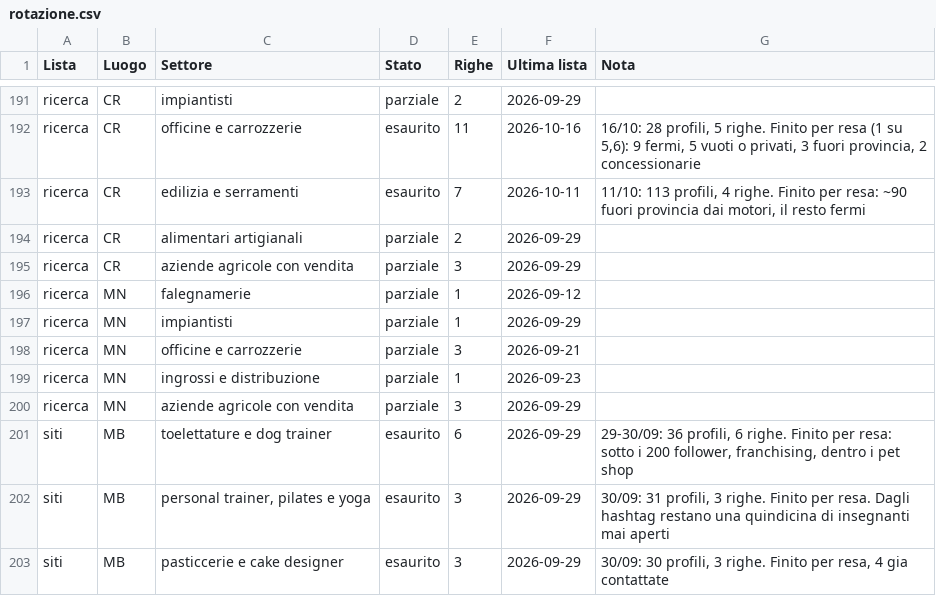
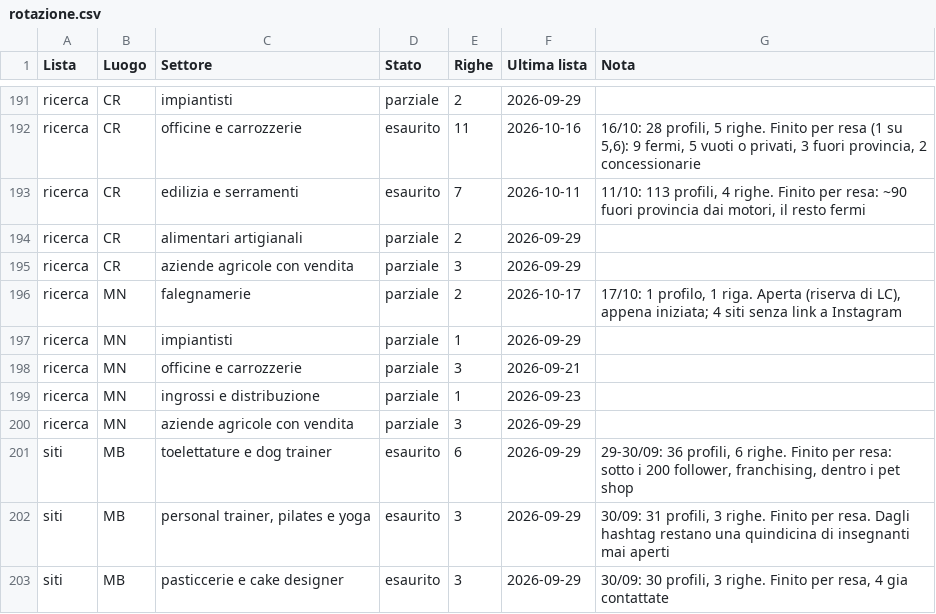
Before and after one commit to Nixo999/denki-brain, a CSV file: 02-Sales/liste/rotazione.csv, drawn as a sheet; only a part is shown, gaps mark what is left out; the diff covers the shown part only.

```diff
--- a/02-Sales/liste/rotazione.csv
+++ b/02-Sales/liste/rotazione.csv
@@ -195,3 +195,3 @@ ricerca,CR,alimentari artigianali,parziale,2,2026-09-29,
 ricerca,CR,aziende agricole con vendita,parziale,3,2026-09-29,
-ricerca,MN,falegnamerie,parziale,1,2026-09-12,
+ricerca,MN,falegnamerie,parziale,2,2026-10-17,"17/10: 1 profilo, 1 riga. Aperta (riserva di LC), appena iniziata; 4 siti senza link a Instagram"
 ricerca,MN,impiantisti,parziale,1,2026-09-29,
```
Also changed, not shown: 4 added rows and 22 edited cells elsewhere in this file, 5 other files.
